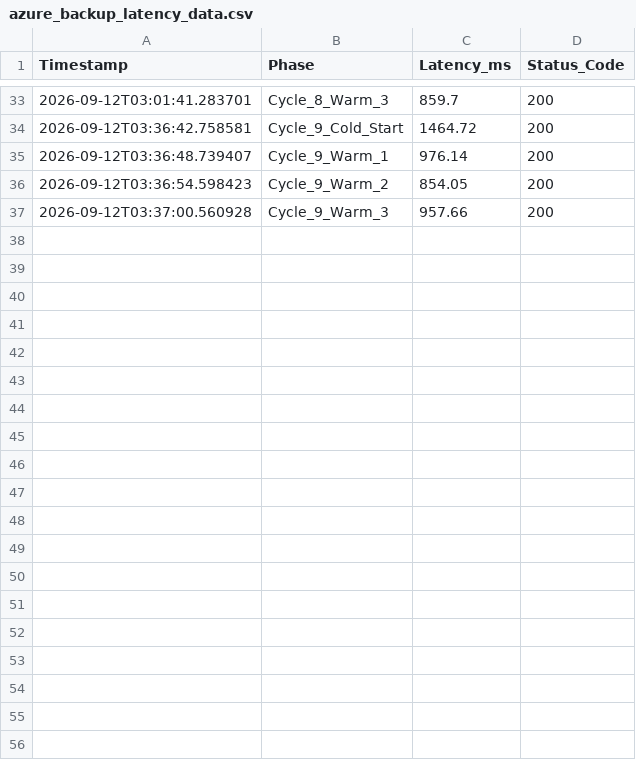
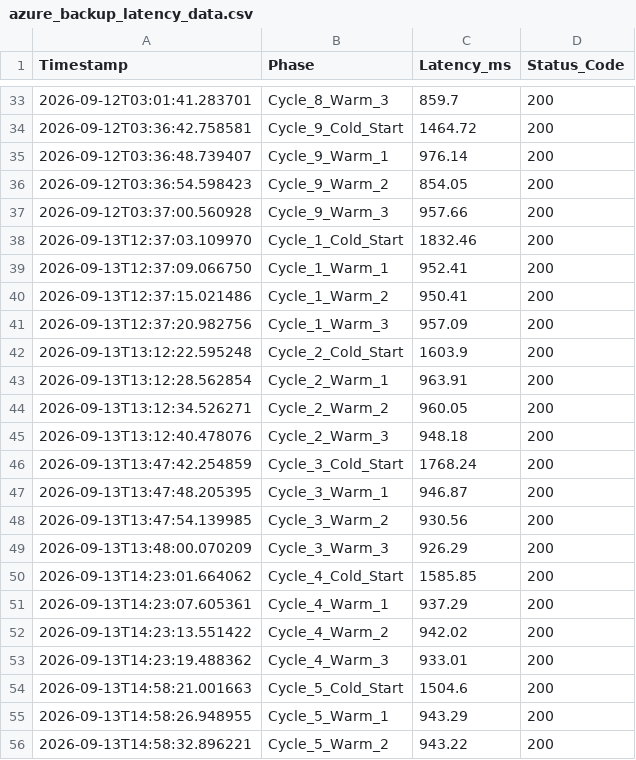
Before and after one commit to AdityaMac-2007/serverless_coldstart_benchmark, a CSV file: azure_backup_latency_data.csv, drawn as a sheet; only a part is shown, gaps mark what is left out; the diff covers the shown part only.

```diff
--- a/azure_backup_latency_data.csv
+++ b/azure_backup_latency_data.csv
@@ -37 +37,20 @@ Timestamp,Phase,Latency_ms,Status_Code
 2026-09-12T03:37:00.560928,Cycle_9_Warm_3,957.66,200
+2026-09-13T12:37:03.109970,Cycle_1_Cold_Start,1832.46,200
+2026-09-13T12:37:09.066750,Cycle_1_Warm_1,952.41,200
+2026-09-13T12:37:15.021486,Cycle_1_Warm_2,950.41,200
+2026-09-13T12:37:20.982756,Cycle_1_Warm_3,957.09,200
+2026-09-13T13:12:22.595248,Cycle_2_Cold_Start,1603.9,200
+2026-09-13T13:12:28.562854,Cycle_2_Warm_1,963.91,200
+2026-09-13T13:12:34.526271,Cycle_2_Warm_2,960.05,200
+2026-09-13T13:12:40.478076,Cycle_2_Warm_3,948.18,200
+2026-09-13T13:47:42.254859,Cycle_3_Cold_Start,1768.24,200
+2026-09-13T13:47:48.205395,Cycle_3_Warm_1,946.87,200
+2026-09-13T13:47:54.139985,Cycle_3_Warm_2,930.56,200
+2026-09-13T13:48:00.070209,Cycle_3_Warm_3,926.29,200
+2026-09-13T14:23:01.664062,Cycle_4_Cold_Start,1585.85,200
+2026-09-13T14:23:07.605361,Cycle_4_Warm_1,937.29,200
+2026-09-13T14:23:13.551422,Cycle_4_Warm_2,942.02,200
+2026-09-13T14:23:19.488362,Cycle_4_Warm_3,933.01,200
+2026-09-13T14:58:21.001663,Cycle_5_Cold_Start,1504.6,200
+2026-09-13T14:58:26.948955,Cycle_5_Warm_1,943.29,200
+2026-09-13T14:58:32.896221,Cycle_5_Warm_2,943.22,200
```
Also changed, not shown: 17 added rows elsewhere in this file, aws_mumbai_backup_latency_data.csv, gcp_backup_latency_data.csv.
